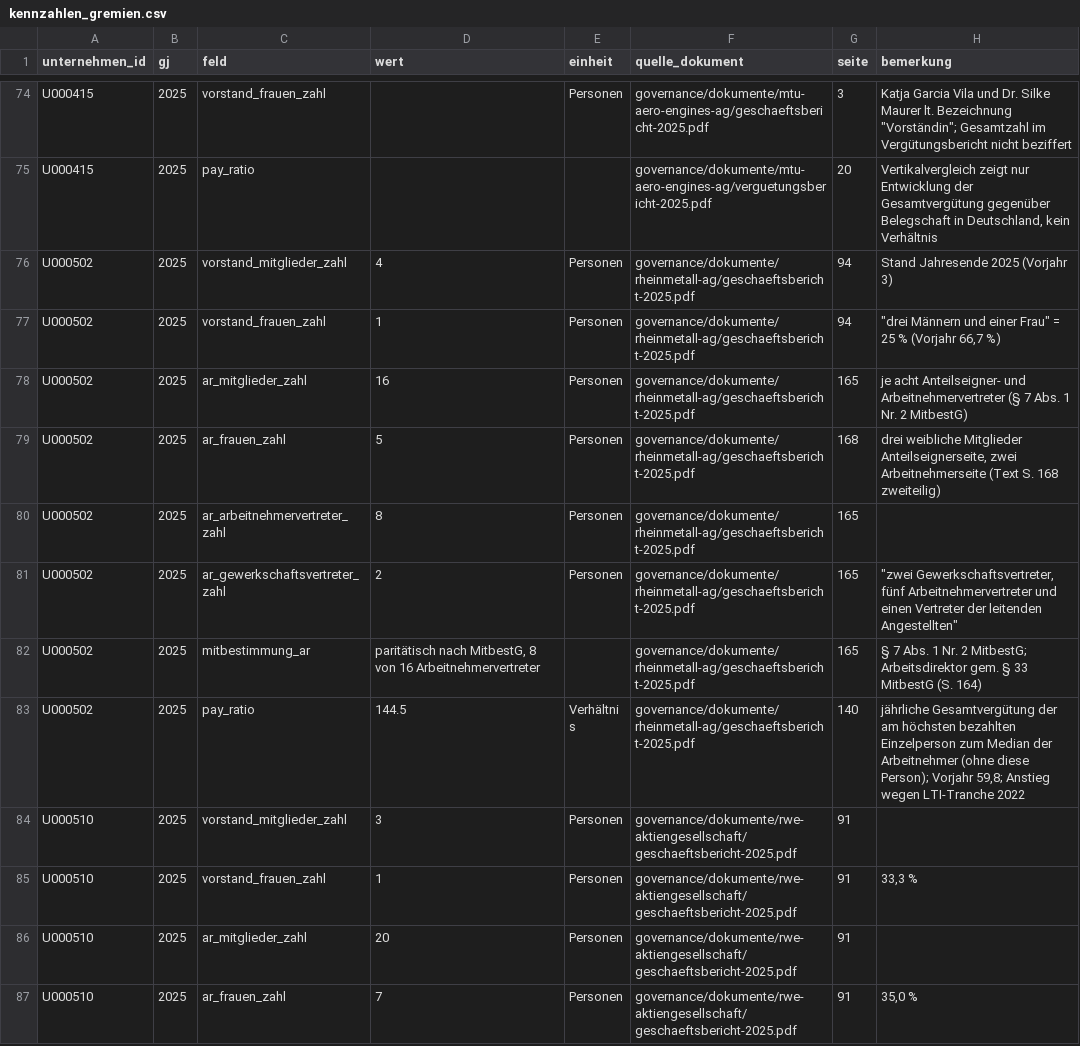
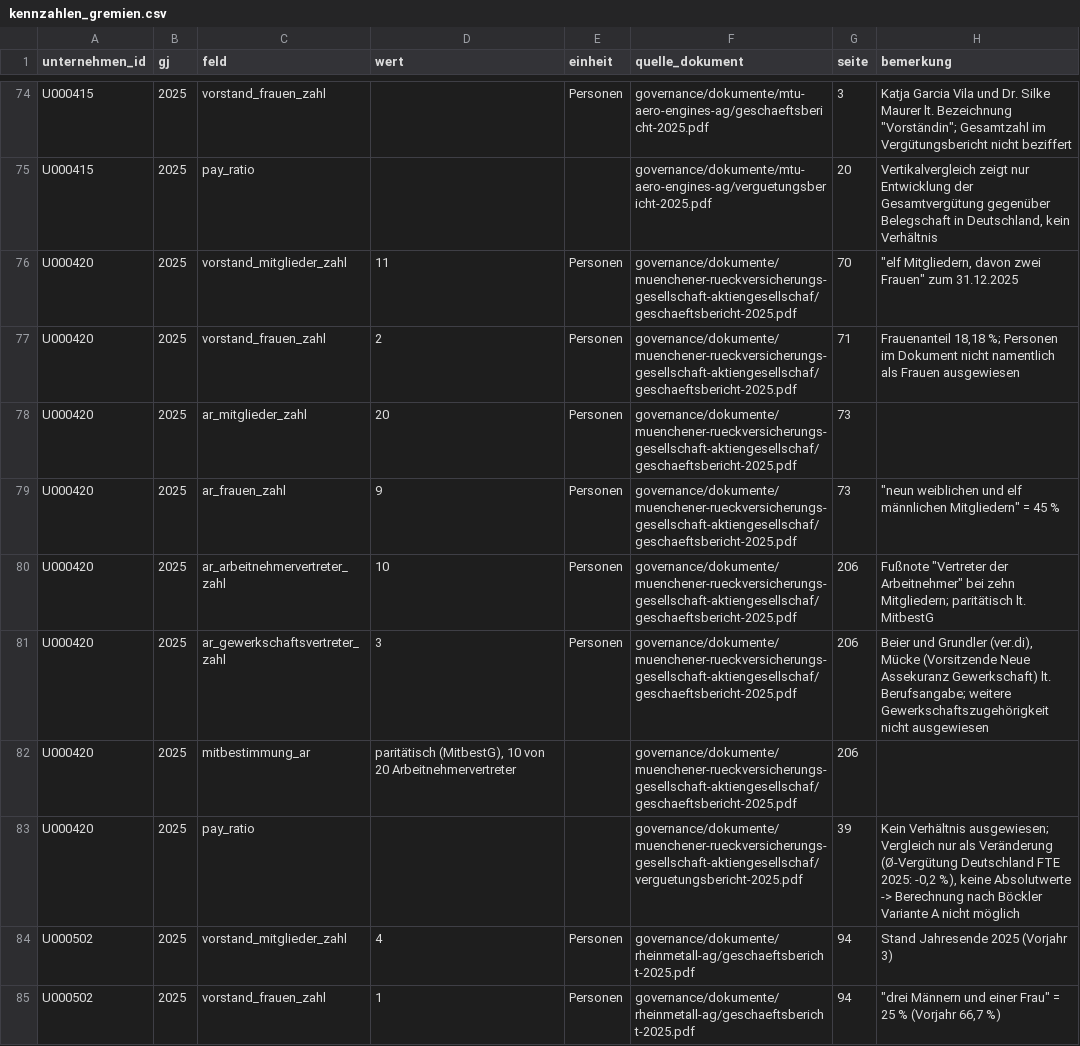
Before and after one commit to chillkrote/Unternehmenskennzahlen, a CSV file: governance/kennzahlen_gremien.csv, drawn as a sheet; only a part is shown, gaps mark what is left out; the shorter side is filled out with more unchanged rows; the diff names each change by its address in the sheet, - before the commit and + after, or states it on an @@ line.

```diff
--- a/governance/kennzahlen_gremien.csv
+++ b/governance/kennzahlen_gremien.csv
+row 76: U000420 | 2025 | vorstand_mitglieder_zahl | 11 | Personen | governance/dokumente/muenchener-rueckversicherungs-gesellschaft-aktiengesellschaf/geschaeftsbericht-2025.pdf | 70 | "elf Mitgliedern, davon zwei Frauen" zum 31.12.2025
+row 77: U000420 | 2025 | vorstand_frauen_zahl | 2 | Personen | governance/dokumente/muenchener-rueckversicherungs-gesellschaft-aktiengesellschaf/geschaeftsbericht-2025.pdf | 71 | Frauenanteil 18,18 %; Personen im Dokument nicht namentlich als Frauen ausgewiesen
+row 78: U000420 | 2025 | ar_mitglieder_zahl | 20 | Personen | governance/dokumente/muenchener-rueckversicherungs-gesellschaft-aktiengesellschaf/geschaeftsbericht-2025.pdf | 73
+row 79: U000420 | 2025 | ar_frauen_zahl | 9 | Personen | governance/dokumente/muenchener-rueckversicherungs-gesellschaft-aktiengesellschaf/geschaeftsbericht-2025.pdf | 73 | "neun weiblichen und elf männlichen Mitgliedern" = 45 %
+row 80: U000420 | 2025 | ar_arbeitnehmervertreter_zahl | 10 | Personen | governance/dokumente/muenchener-rueckversicherungs-gesellschaft-aktiengesellschaf/geschaeftsbericht-2025.pdf | 206 | Fußnote "Vertreter der Arbeitnehmer" bei zehn Mitgliedern; paritätisch lt. MitbestG
+row 81: U000420 | 2025 | ar_gewerkschaftsvertreter_zahl | 3 | Personen | governance/dokumente/muenchener-rueckversicherungs-gesellschaft-aktiengesellschaf/geschaeftsbericht-2025.pdf | 206 | Beier und Grundler (ver.di), Mücke (Vorsitzende Neue Assekuranz Gewerkschaft) lt. Berufsangabe; weitere Gewerkschaftszugehörigkeit nicht ausgewiesen
+row 82: U000420 | 2025 | mitbestimmung_ar | paritätisch (MitbestG), 10 von 20 Arbeitnehmervertreter |  | governance/dokumente/muenchener-rueckversicherungs-gesellschaft-aktiengesellschaf/geschaeftsbericht-2025.pdf | 206
+row 83: U000420 | 2025 | pay_ratio |  |  | governance/dokumente/muenchener-rueckversicherungs-gesellschaft-aktiengesellschaf/verguetungsbericht-2025.pdf | 39 | Kein Verhältnis ausgewiesen; Vergleich nur als Veränderung (Ø-Vergütung Deutschland FTE 2025: -0,2 %), keine Absolutwerte -> Berechnung nach Böckler Variante A nicht möglich
```
Also changed, not shown: governance/personen.csv, 5 other files.
